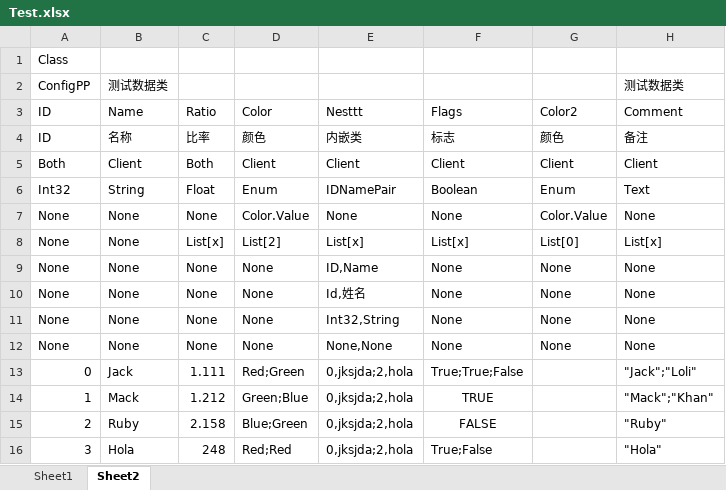
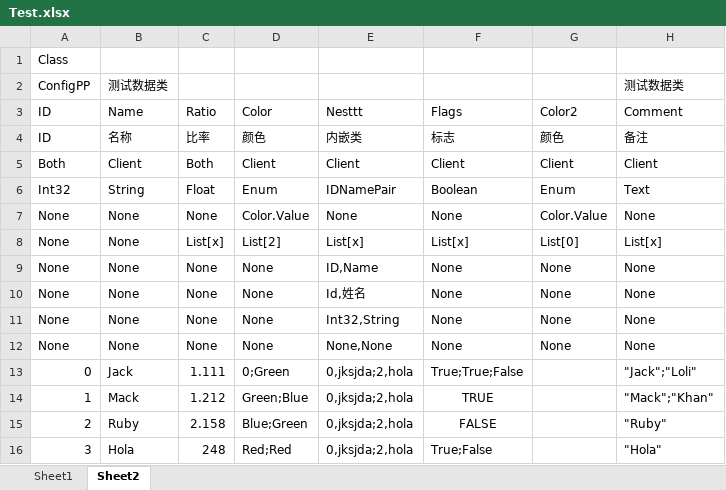
Before and after one commit to ChillyYep/UISystem, an Excel workbook: Tools/ConfigDataExpoter/Design/Test.xlsx, sheet Sheet2, drawn as a sheet; values as stored, in another font and other column widths than the file's, no borders; the diff names each change by its address in the sheet, - before the commit and + after, or states it on an @@ line.

```diff
--- a/Tools/ConfigDataExpoter/Design/Test.xlsx (sheet Sheet2)
+++ b/Tools/ConfigDataExpoter/Design/Test.xlsx (sheet Sheet2)
-D13: Red;Green
+D13: 0;Green
```
Also changed, not shown: Tools/ConfigDataExpoter/Design/Language/CN/Test2_CN.xlsx, Tools/ConfigDataExpoter/Design/Language/CN/Test_CN.xlsx, 12 other files.
